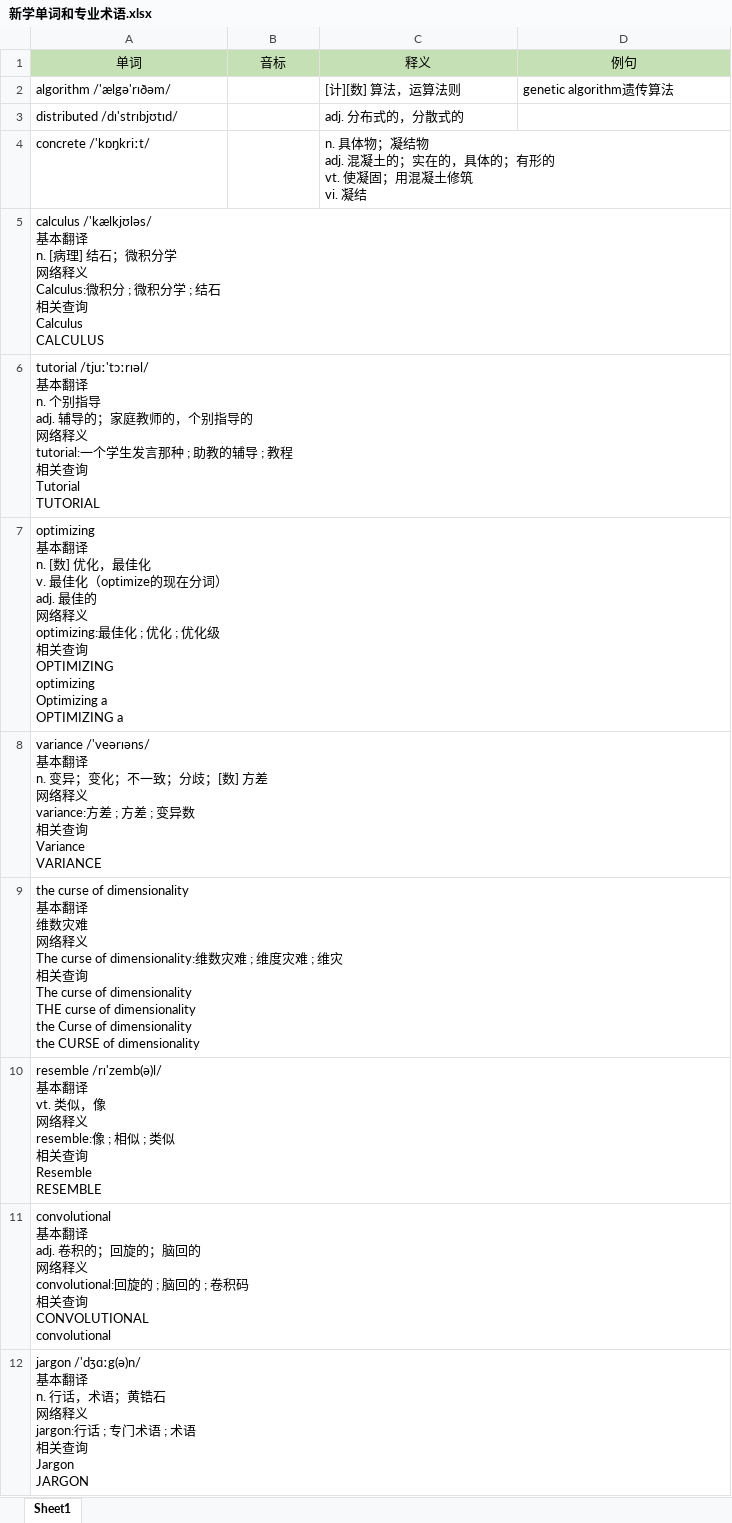
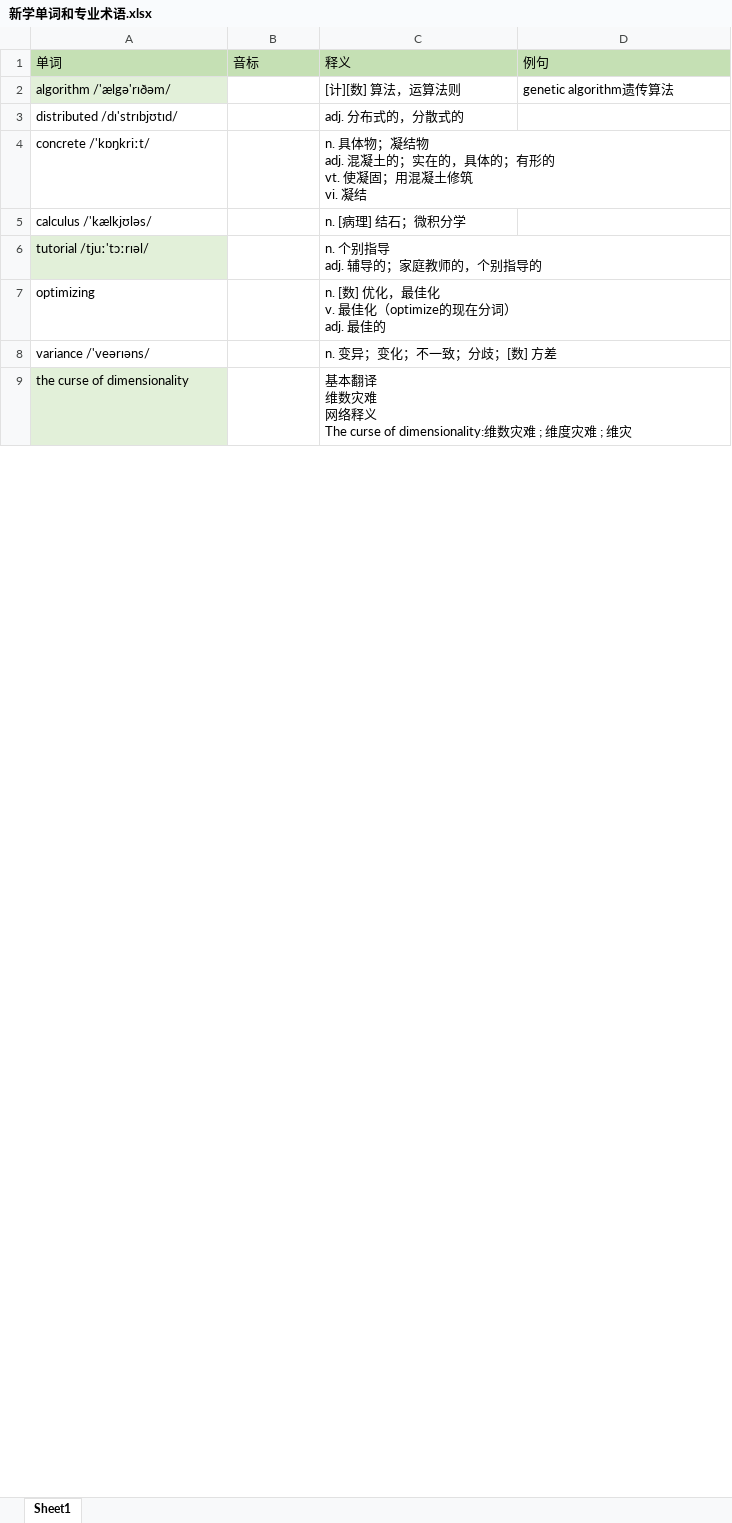
Before and after one commit to wangrui-spiderNet/AI-, an Excel workbook: Hands On Machine Learning/新学单词和专业术语.xlsx, sheet Sheet1, drawn as a sheet; only a part is shown; values as stored, in another font and other column widths than the file's, no borders; removed rows and columns are numbered as before the commit, all else as after; ↵ is a line break in a cell; the diff covers the shown part only; the diff names each change by its address in the sheet, - before the commit and + after, or states it on an @@ line.

```diff
--- a/Hands On Machine Learning/新学单词和专业术语.xlsx (sheet Sheet1)
+++ b/Hands On Machine Learning/新学单词和专业术语.xlsx (sheet Sheet1)
-A1:D1 alignment: center
+A1:D1 alignment: left
-A2 fill: none
+A2 fill: #E2F0D9
-row 5: calculus /'kælkjʊləs/ ↵ 基本翻译 ↵ n. [病理] 结石；微积分学 ↵ 网络释义 ↵ Calculus:微积分 ; 微积分学 ; 结石 ↵ 相关查询 ↵ Calculus ↵ CALCULUS
-row 6: tutorial /tjuː'tɔːrɪəl/ ↵ 基本翻译 ↵ n. 个别指导 ↵ adj. 辅导的；家庭教师的，个别指导的 ↵ 网络释义 ↵ tutorial:一个学生发言那种 ; 助教的辅导 ; 教程 ↵ 相关查询 ↵ Tutorial ↵ TUTORIAL
-row 7: optimizing ↵ 基本翻译 ↵ n. [数] 优化，最佳化 ↵ v. 最佳化（optimize的现在分词） ↵ adj. 最佳的 ↵ 网络释义 ↵ optimizing:最佳化 ; 优化 ; 优化级 ↵ 相关查询 ↵ OPTIMIZING ↵ optimizing ↵ Optimizing a ↵ OPTIMIZING a
-row 8: variance /'veərɪəns/ ↵ 基本翻译 ↵ n. 变异；变化；不一致；分歧；[数] 方差 ↵ 网络释义 ↵ variance:方差 ; 方差 ; 变异数 ↵ 相关查询 ↵ Variance ↵ VARIANCE
-row 9: the curse of dimensionality ↵ 基本翻译 ↵ 维数灾难 ↵ 网络释义 ↵ The curse of dimensionality:维数灾难 ; 维度灾难 ; 维灾 ↵ 相关查询 ↵ The curse of dimensionality ↵ THE curse of dimensionality ↵ the Curse of dimensionality ↵ the CURSE of dimensionality
-row 10: resemble /rɪ'zemb(ə)l/ ↵ 基本翻译 ↵ vt. 类似，像 ↵ 网络释义 ↵ resemble:像 ; 相似 ; 类似 ↵ 相关查询 ↵ Resemble ↵ RESEMBLE
-row 11: convolutional ↵ 基本翻译 ↵ adj. 卷积的；回旋的；脑回的 ↵ 网络释义 ↵ convolutional:回旋的 ; 脑回的 ; 卷积码 ↵ 相关查询 ↵ CONVOLUTIONAL ↵ convolutional
-row 12: jargon /'dʒɑːg(ə)n/ ↵ 基本翻译 ↵ n. 行话，术语；黄锆石 ↵ 网络释义 ↵ jargon:行话 ; 专门术语 ; 术语 ↵ 相关查询 ↵ Jargon ↵ JARGON
+row 5: calculus /'kælkjʊləs/ |  | n. [病理] 结石；微积分学
+row 6: tutorial /tjuː'tɔːrɪəl/ |  | n. 个别指导 ↵ adj. 辅导的；家庭教师的，个别指导的
+row 7: optimizing |  | n. [数] 优化，最佳化 ↵ v. 最佳化（optimize的现在分词） ↵ adj. 最佳的
+row 8: variance /'veərɪəns/ |  | n. 变异；变化；不一致；分歧；[数] 方差
+row 9: the curse of dimensionality |  | 基本翻译 ↵ 维数灾难 ↵ 网络释义 ↵ The curse of dimensionality:维数灾难 ; 维度灾难 ; 维灾
```
Also changed, not shown: 15 added rows, 12 removed rows and cell formats elsewhere in this sheet, 1 other file.
